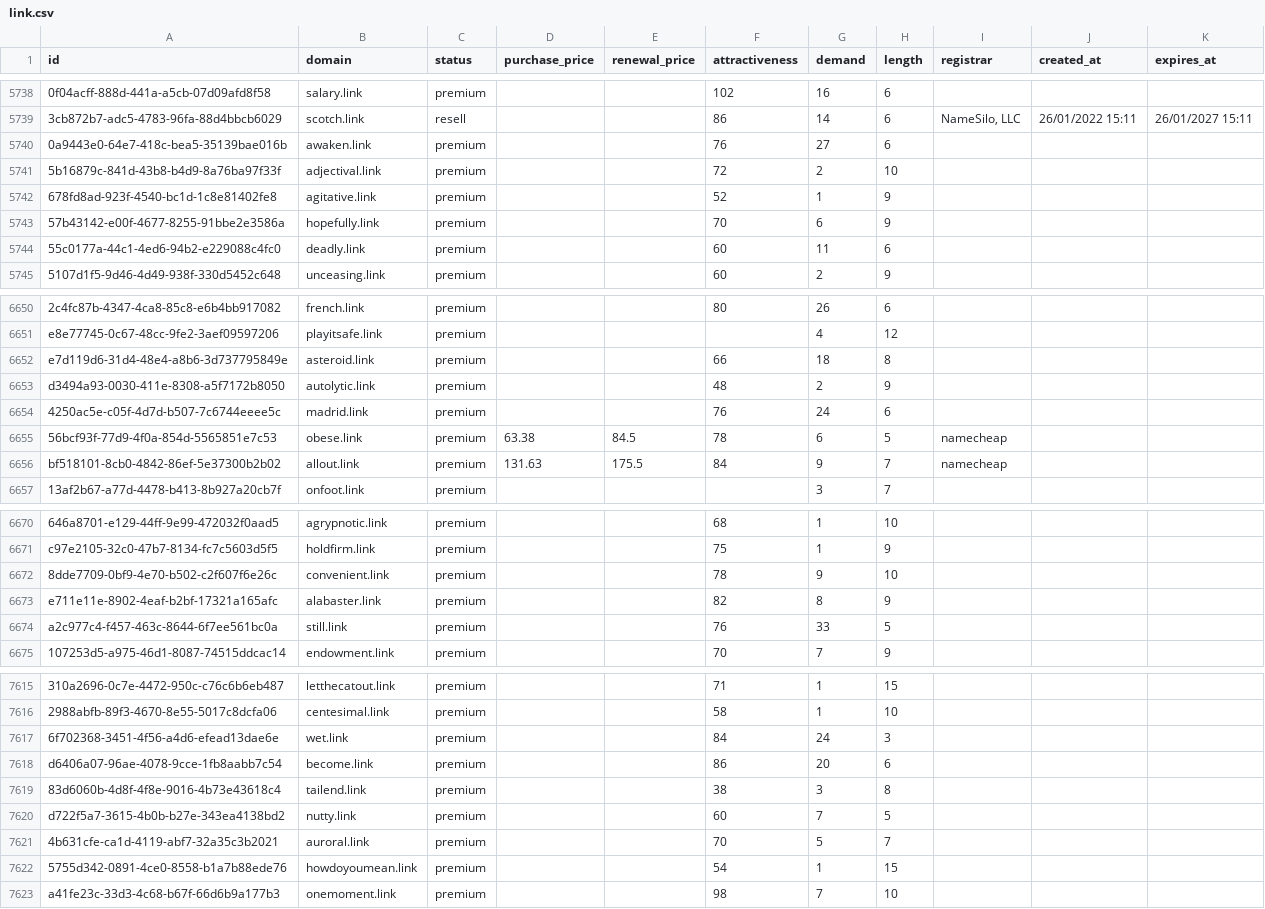
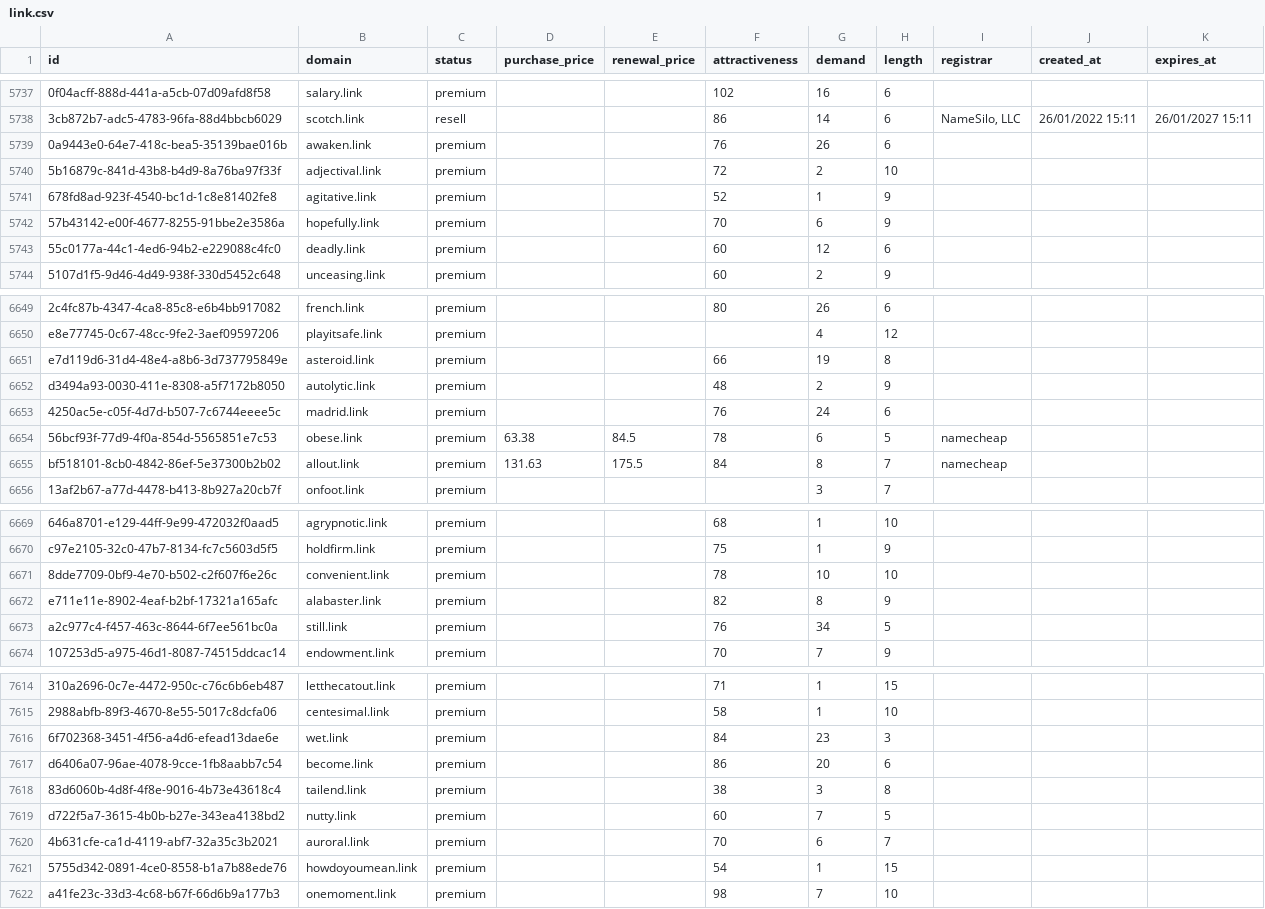
Before and after one commit to UniqueDomains/link-oneword-domains, a CSV file: link.csv, drawn as a sheet; only a part is shown, gaps mark what is left out; addresses are those after the commit; the diff covers the shown part only; the diff names each change by its address in the sheet, - before the commit and + after, or states it on an @@ line.

```diff
--- a/link.csv
+++ b/link.csv
-G5739 (demand): 27
+G5739 (demand): 26
-G5743 (demand): 11
+G5743 (demand): 12
-G6651 (demand): 18
+G6651 (demand): 19
-G6655 (demand): 9
+G6655 (demand): 8
-G6671 (demand): 9
+G6671 (demand): 10
-G6673 (demand): 33
+G6673 (demand): 34
-G7616 (demand): 24
+G7616 (demand): 23
-G7620 (demand): 5
+G7620 (demand): 6
```
Also changed, not shown: 1 removed row and 161 edited cells elsewhere in this file, 4 other files.
